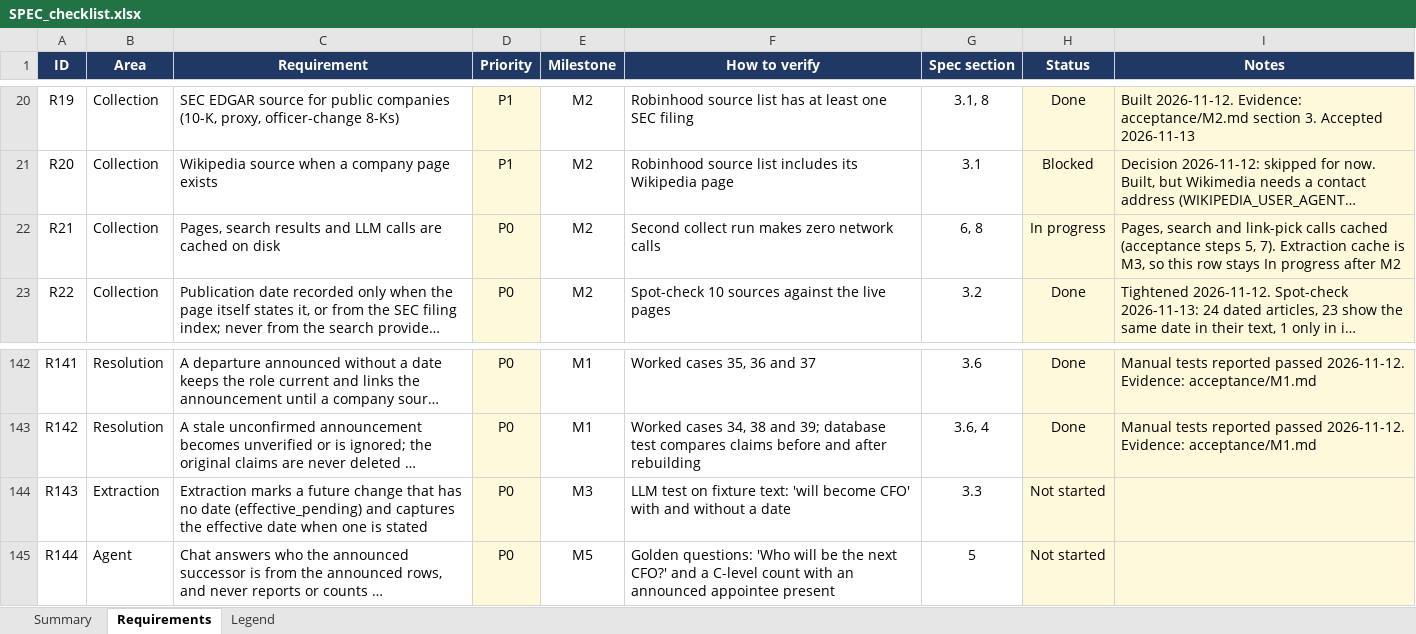
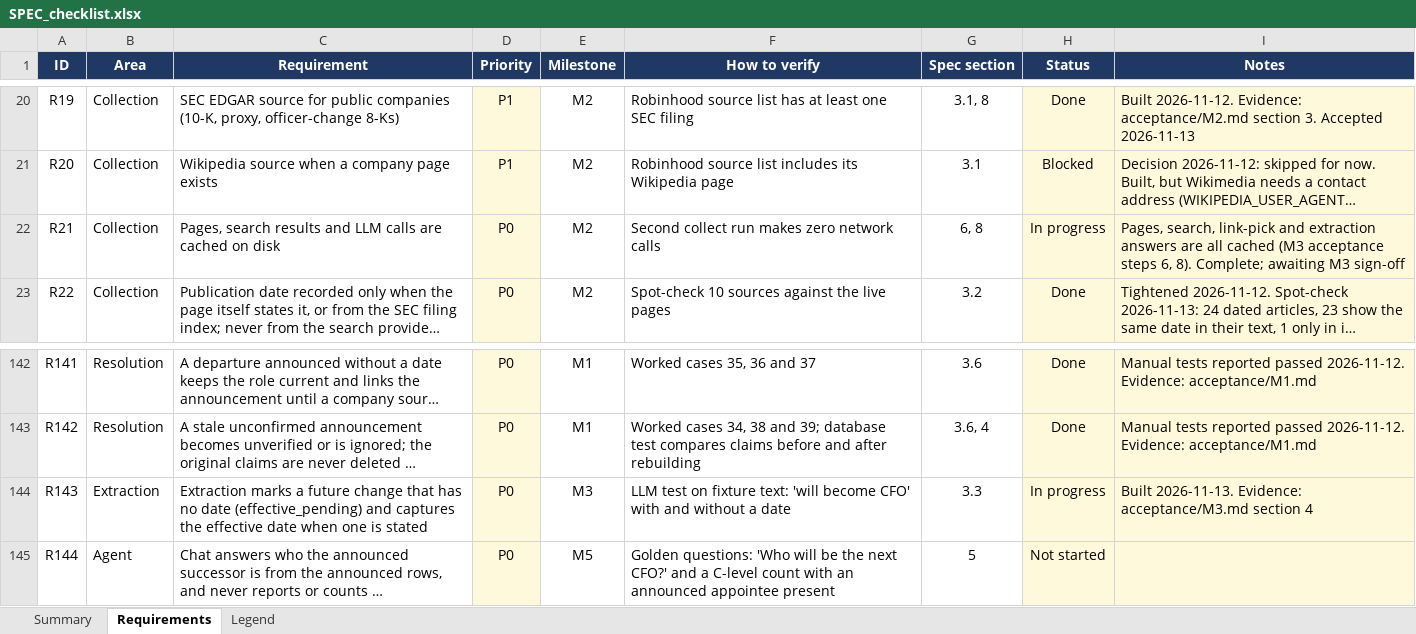
Before and after one commit to ChristinaPuth/Exectrace, an Excel workbook: SPEC_checklist.xlsx, sheet Requirements, drawn as a sheet; only a part is shown, gaps mark what is left out; long unchanged cells end in …; values as stored, in another font and other column widths than the file's, no borders; conditional formats not drawn; the diff covers the shown part only; the diff names each change by its address in the sheet, - before the commit and + after, or states it on an @@ line.

```diff
--- a/SPEC_checklist.xlsx (sheet Requirements)
+++ b/SPEC_checklist.xlsx (sheet Requirements)
-I22 (Notes): Pages, search and link-pick calls cached (acceptance steps 5, 7). Extraction cache is M3, so this row stays In progress after M2
+I22 (Notes): Pages, search, link-pick and extraction answers are all cached (M3 acceptance steps 6, 8). Complete; awaiting M3 sign-off
-H144 (Status): Not started
+H144 (Status): In progress
-I144 (Notes): (empty)
+I144 (Notes): Built 2026-11-13. Evidence: acceptance/M3.md section 4
```
Also changed, not shown: 6 added rows and 51 edited cells elsewhere in this sheet, sheet Summary, 26 other files.
